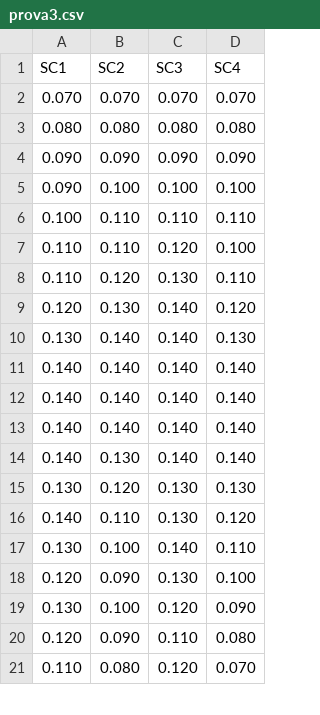
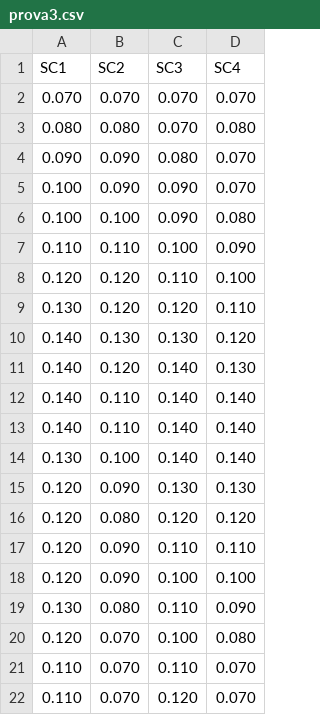
Before and after one commit to Ago1702/GAFogAmpl, a CSV file: ampl_code/sample1/prova3.csv, drawn as a sheet; only a part is shown; the diff covers the shown part only.

```diff
--- a/ampl_code/sample1/prova3.csv
+++ b/ampl_code/sample1/prova3.csv
@@ -2,20 +2,21 @@ SC1,SC2,SC3,SC4
 0.070,0.070,0.070,0.070
-0.080,0.080,0.080,0.080
-0.090,0.090,0.090,0.090
-0.090,0.100,0.100,0.100
-0.100,0.110,0.110,0.110
-0.110,0.110,0.120,0.100
-0.110,0.120,0.130,0.110
-0.120,0.130,0.140,0.120
-0.130,0.140,0.140,0.130
-0.140,0.140,0.140,0.140
-0.140,0.140,0.140,0.140
-0.140,0.140,0.140,0.140
-0.140,0.130,0.140,0.140
-0.130,0.120,0.130,0.130
-0.140,0.110,0.130,0.120
-0.130,0.100,0.140,0.110
-0.120,0.090,0.130,0.100
-0.130,0.100,0.120,0.090
-0.120,0.090,0.110,0.080
-0.110,0.080,0.120,0.070
+0.080,0.080,0.070,0.080
+0.090,0.090,0.080,0.070
+0.100,0.090,0.090,0.070
+0.100,0.100,0.090,0.080
+0.110,0.110,0.100,0.090
+0.120,0.120,0.110,0.100
+0.130,0.120,0.120,0.110
+0.140,0.130,0.130,0.120
+0.140,0.120,0.140,0.130
+0.140,0.110,0.140,0.140
+0.140,0.110,0.140,0.140
+0.130,0.100,0.140,0.140
+0.120,0.090,0.130,0.130
+0.120,0.080,0.120,0.120
+0.120,0.090,0.110,0.110
+0.120,0.090,0.100,0.100
+0.130,0.080,0.110,0.090
+0.120,0.070,0.100,0.080
+0.110,0.070,0.110,0.070
+0.110,0.070,0.120,0.070
```
Also changed, not shown: 1 removed row and 3 edited cells elsewhere in this file, ampl_code/sample1/prova0.csv, ampl_code/sample1/prova1.csv, 7 other files.
